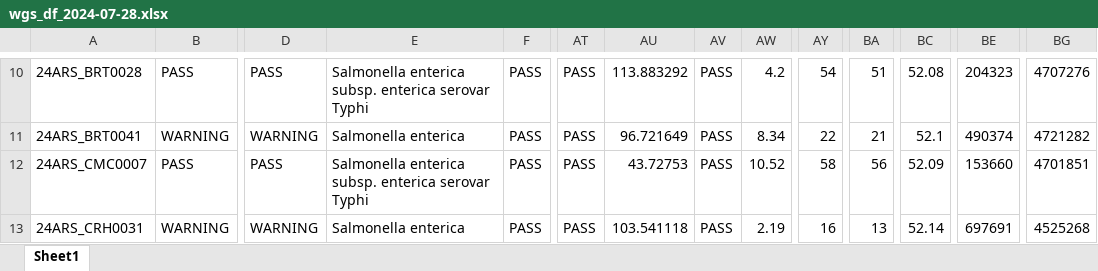
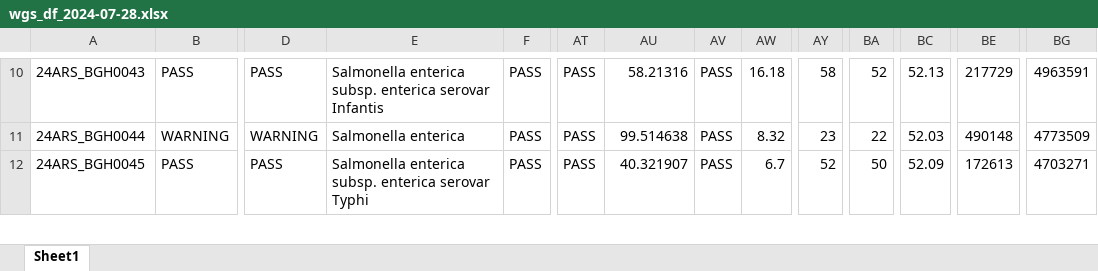
Before and after one commit to amsbarnuevo/wgs-qc, an Excel workbook: wgs_df_2024-07-28.xlsx, sheet Sheet1, drawn as a sheet; only a part is shown, gaps mark what is left out; values as stored, in another font and other column widths than the file's, no borders; rows hold the shown columns only; the diff covers the shown part only; the diff names each change by its address in the sheet, - before the commit and + after, or states it on an @@ line.

```diff
--- a/wgs_df_2024-07-28.xlsx (sheet Sheet1)
+++ b/wgs_df_2024-07-28.xlsx (sheet Sheet1)
-A10: 24ARS_BRT0028
+A10: 24ARS_BGH0043
-E10: …enterica serovar Typhi
+E10: …enterica serovar Infantis
-AU10: 113.883292
+AU10: 58.21316
-AW10: 4.2
+AW10: 16.18
-AY10: 54
+AY10: 58
-BA10: 51
+BA10: 52
-BC10: 52.08
+BC10: 52.13
-BE10: 204323
+BE10: 217729
-BG10: 4707276
+BG10: 4963591
-A11: 24ARS_BRT0041
+A11: 24ARS_BGH0044
-AU11: 96.721649
+AU11: 99.514638
-AW11: 8.34
+AW11: 8.32
-AY11: 22
+AY11: 23
-BA11: 21
+BA11: 22
-BC11: 52.1
+BC11: 52.03
-BE11: 490374
+BE11: 490148
-BG11: 4721282
+BG11: 4773509
-A12: 24ARS_CMC0007
+A12: 24ARS_BGH0045
-AU12: 43.72753
+AU12: 40.321907
-AW12: 10.52
+AW12: 6.7
-AY12: 58
+AY12: 52
-BA12: 56
+BA12: 50
-BE12: 153660
+BE12: 172613
-BG12: 4701851
+BG12: 4703271
-row 13: 24ARS_CRH0031 | WARNING | WARNING | Salmonella enterica | PASS | PASS | 103.541118 | PASS | 2.19 | 16 | 13 | 52.14 | 697691 | 4525268
```
Also changed, not shown: 186 edited cells elsewhere in this sheet, wgs_df_2024-07-23.xlsx, 26 other files.
